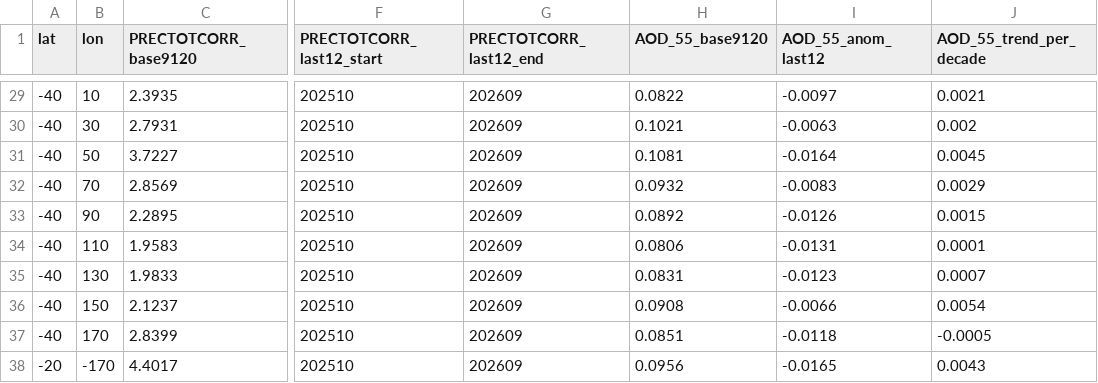
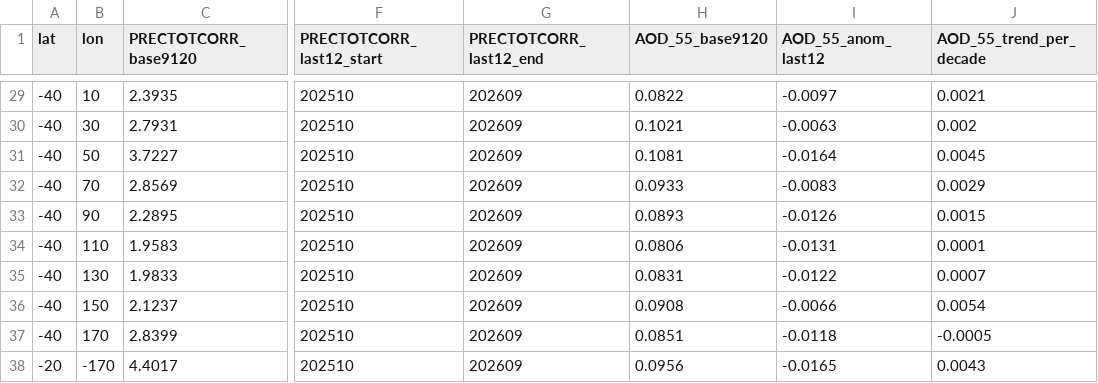
Before and after one commit to E-Punnoose/earth-vital-signs, a CSV file: data/raw/nasa_power/grid20_point_stats.csv, drawn as a sheet; only a part is shown, gaps mark what is left out; the diff covers the shown part only; the diff names each change by its address in the sheet, - before the commit and + after, or states it on an @@ line.

```diff
--- a/data/raw/nasa_power/grid20_point_stats.csv
+++ b/data/raw/nasa_power/grid20_point_stats.csv
-H32 (AOD_55_base9120): 0.0932
+H32 (AOD_55_base9120): 0.0933
-H33 (AOD_55_base9120): 0.0892
+H33 (AOD_55_base9120): 0.0893
-I35 (AOD_55_anom_last12): -0.0123
+I35 (AOD_55_anom_last12): -0.0122
```
Also changed, not shown: 27 edited cells elsewhere in this file, data/raw/gistemp/map_10deg.csv, data/raw/gistemp/zonal_2deg.csv, 5 other files.
